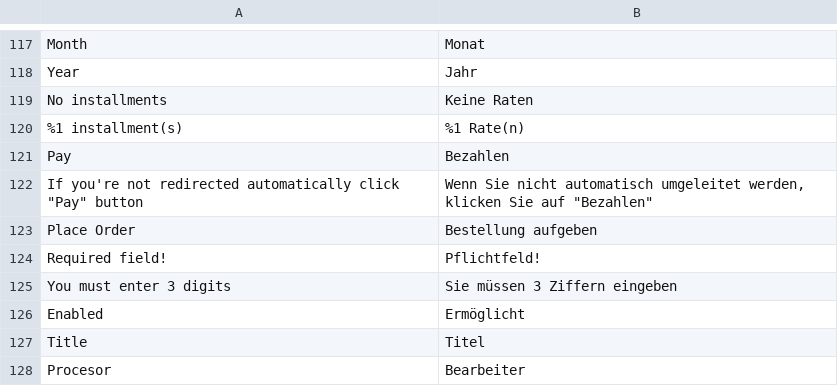
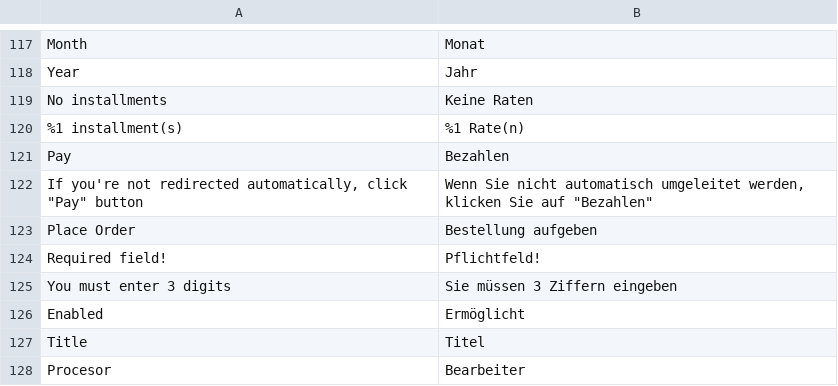
Before and after one commit to MonriPayments/magento2-plugin, a CSV file: i18n/de_DE.csv, drawn as a sheet; only a part is shown, gaps mark what is left out.

```diff
--- a/i18n/de_DE.csv
+++ b/i18n/de_DE.csv
@@ -121,3 +121,3 @@
 "Pay","Bezahlen"
-"If you're not redirected automatically  click ""Pay"" button","Wenn Sie nicht automatisch umgeleitet werden, klicken Sie auf ""Bezahlen"""
+"If you're not redirected automatically, click ""Pay"" button","Wenn Sie nicht automatisch umgeleitet werden, klicken Sie auf ""Bezahlen"""
 "Place Order","Bestellung aufgeben"
```
Also changed, not shown: i18n/fr_FR.csv, i18n/it_IT.csv, 1 other file.
